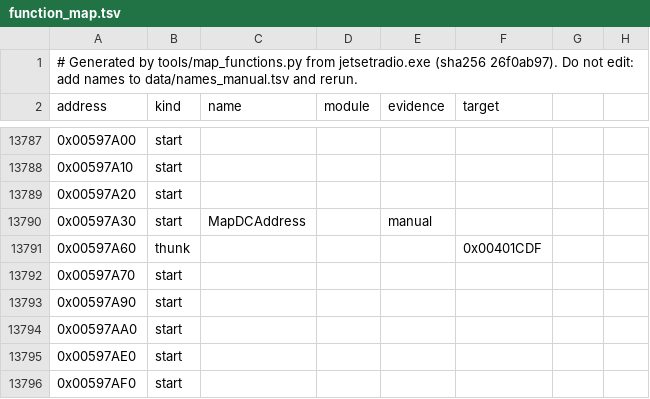
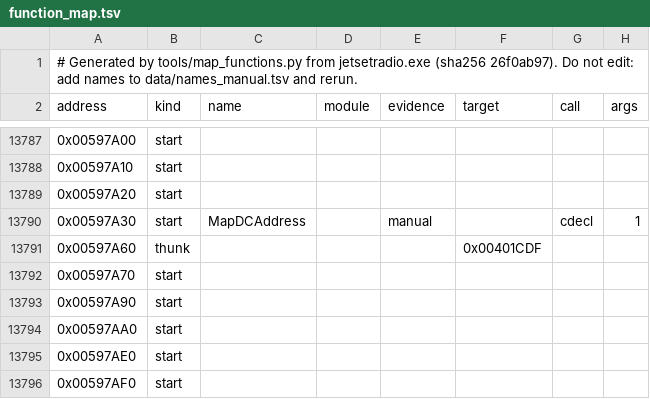
Before and after one commit to spriteice/JSR-PC, a TSV file: data/function_map.tsv, drawn as a sheet; only a part is shown, gaps mark what is left out; the diff names each change by its address in the sheet, - before the commit and + after, or states it on an @@ line.

```diff
--- a/data/function_map.tsv
+++ b/data/function_map.tsv
-G2: (empty)
+G2: call
-H2: (empty)
+H2: args
-G13790 (call): (empty)
+G13790 (call): cdecl
-H13790 (args): (empty)
+H13790 (args): 1
```
Also changed, not shown: data/names_manual.tsv, 2 other files.
